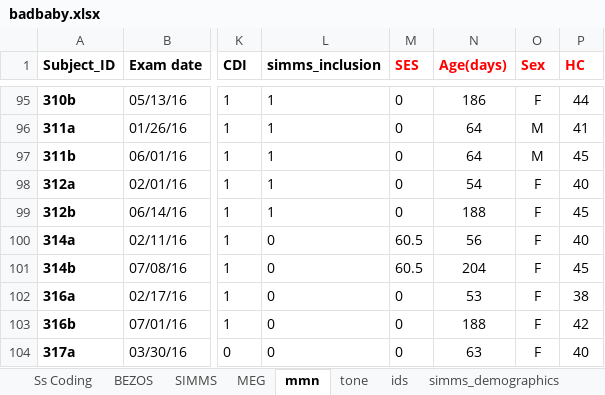
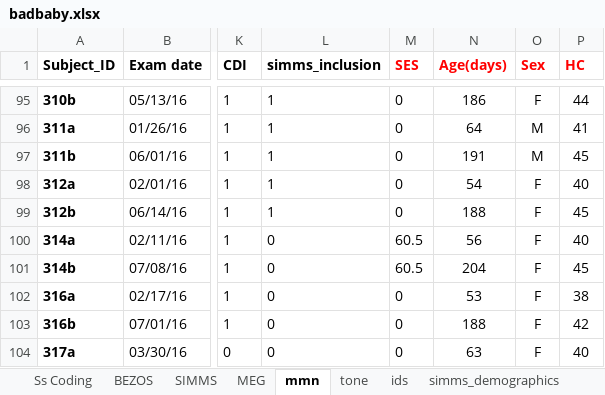
Before and after one commit to pettetmw/badbaby, an Excel workbook: badbaby/static/badbaby.xlsx, sheet mmn, drawn as a sheet; only a part is shown, gaps mark what is left out; values as stored, in another font and other column widths than the file's, no borders; charts and pictures not drawn; the diff names each change by its address in the sheet, - before the commit and + after, or states it on an @@ line.

```diff
--- a/badbaby/static/badbaby.xlsx (sheet mmn)
+++ b/badbaby/static/badbaby.xlsx (sheet mmn)
-N97 (Age(days)): 64
+N97 (Age(days)): 191
```
Also changed, not shown: badbaby/static/cdi_report_final_08292018.xlsx, 51 other files.
